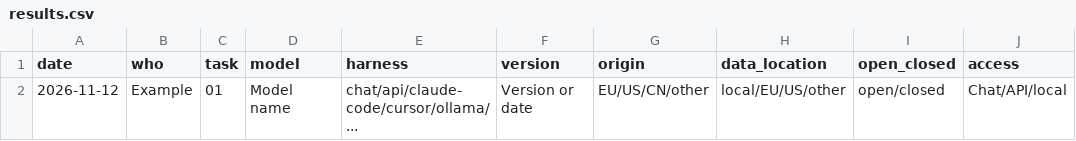
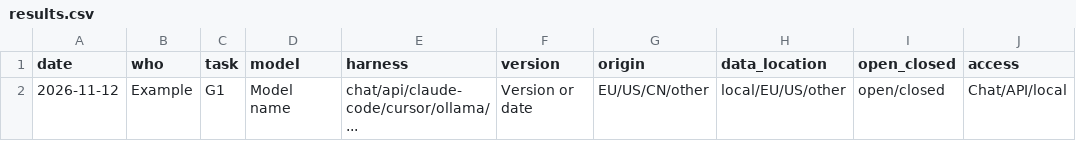
Before and after one commit to techgarden-frankfurt/ai-model-comparison, a CSV file: results/results.csv, drawn as a sheet; only a part is shown; the diff names each change by its address in the sheet, - before the commit and + after, or states it on an @@ line.

Commit message:
Renumber tasks by category: I1–I3 for industry tasks, G1–G7 for general tasks
Rename prompt files accordingly, update all references, and keep the
About BIM note once at the top of the industry section.

```diff
--- a/results/results.csv
+++ b/results/results.csv
-C2 (task): 01
+C2 (task): G1
```
Also changed, not shown: 6 other files.
